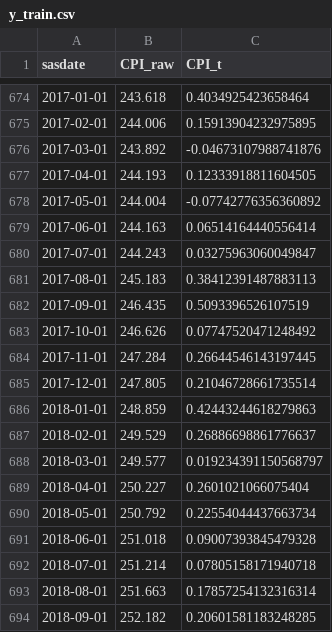
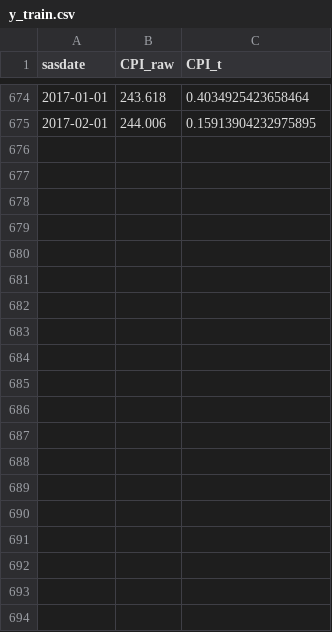
Before and after one commit to loowenwen/ec4308-project, a CSV file: data/y_train.csv, drawn as a sheet; only a part is shown, gaps mark what is left out; the diff covers the shown part only; the diff names each change by its address in the sheet, - before the commit and + after, or states it on an @@ line.

```diff
--- a/data/y_train.csv
+++ b/data/y_train.csv
-row 676: 2017-03-01 | 243.892 | -0.04673107988741876
-row 677: 2017-04-01 | 244.193 | 0.12333918811604505
-row 678: 2017-05-01 | 244.004 | -0.07742776356360892
-row 679: 2017-06-01 | 244.163 | 0.06514164440556414
-row 680: 2017-07-01 | 244.243 | 0.03275963060049847
-row 681: 2017-08-01 | 245.183 | 0.38412391487883113
-row 682: 2017-09-01 | 246.435 | 0.5093396526107519
-row 683: 2017-10-01 | 246.626 | 0.07747520471248492
-row 684: 2017-11-01 | 247.284 | 0.26644546143197445
-row 685: 2017-12-01 | 247.805 | 0.21046728661735514
-row 686: 2018-01-01 | 248.859 | 0.42443244618279863
-row 687: 2018-02-01 | 249.529 | 0.26886698861776637
-row 688: 2018-03-01 | 249.577 | 0.019234391150568797
-row 689: 2018-04-01 | 250.227 | 0.2601021066075404
-row 690: 2018-05-01 | 250.792 | 0.22554044437663734
-row 691: 2018-06-01 | 251.018 | 0.09007393845479328
-row 692: 2018-07-01 | 251.214 | 0.07805158171940718
-row 693: 2018-08-01 | 251.663 | 0.17857254132316314
-row 694: 2018-09-01 | 252.182 | 0.20601581183248285
```
Also changed, not shown: 15 removed rows elsewhere in this file, data/y_test.csv, 12 other files.
